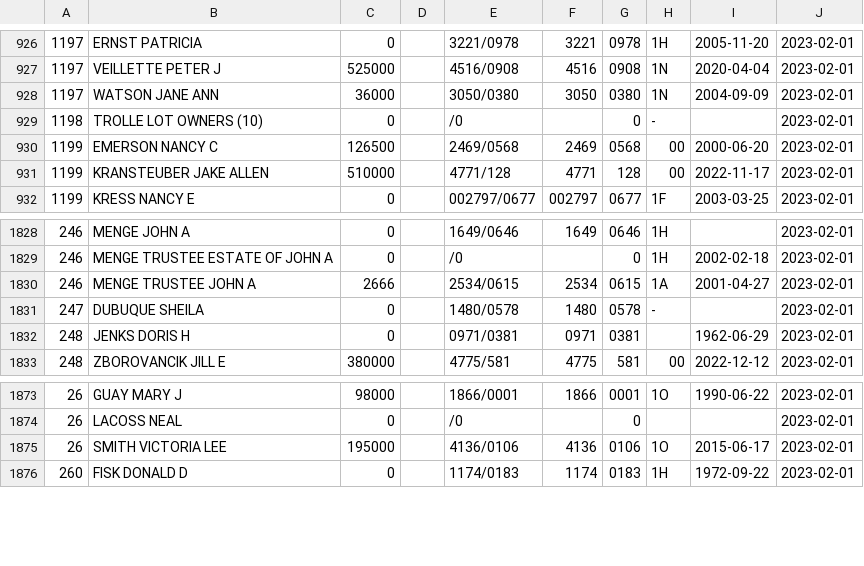
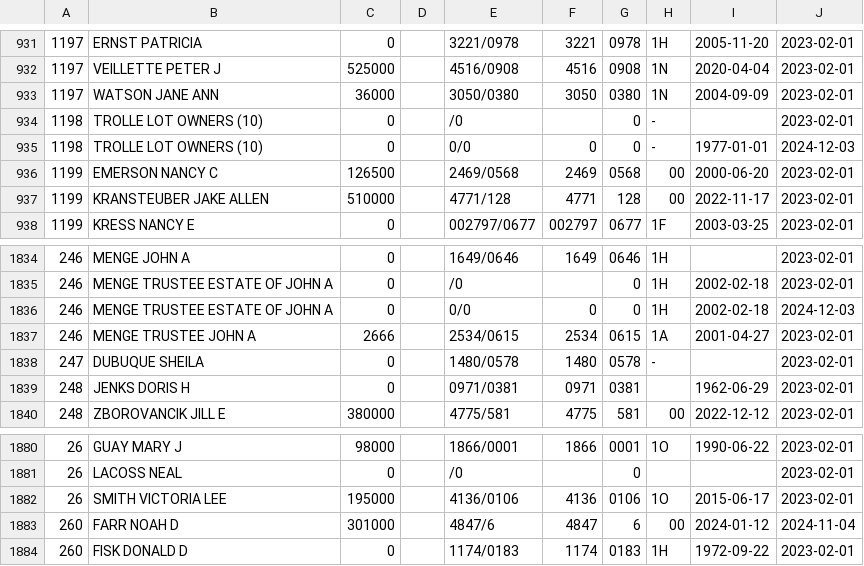
Before and after one commit to TaxFairness/TaxFairness, a TSV file: DefinitiveData/MergedOwnerHistory.tsv, drawn as a sheet; only a part is shown, gaps mark what is left out; the diff covers the shown part only.

```diff
--- a/DefinitiveData/MergedOwnerHistory.tsv
+++ b/DefinitiveData/MergedOwnerHistory.tsv
@@ -929,2 +934,3 @@
 1198	TROLLE LOT OWNERS (10)	0	 	 /0	 	0	-	 	2023-02-01
+1198	TROLLE LOT OWNERS (10)	0	 	0/0	0	0	-	1977-01-01	2024-12-03
 1199	EMERSON NANCY C	126500	 	2469/0568	2469	0568	00	2000-06-20	2023-02-01
@@ -1829,2 +1835,3 @@
 246	MENGE TRUSTEE ESTATE OF JOHN A	0	 	 /0	 	0	1H	2002-02-18	2023-02-01
+246	MENGE TRUSTEE ESTATE OF JOHN A	0	 	0/0	0	0	1H	2002-02-18	2024-12-03
 246	MENGE TRUSTEE JOHN A	2666	 	2534/0615	2534	0615	1A	2001-04-27	2023-02-01
@@ -1875,2 +1882,3 @@
 26	SMITH VICTORIA LEE	195000	 	4136/0106	4136	0106	1O	2015-06-17	2023-02-01
+260	FARR NOAH D	301000	 	4847/6	4847	6	00	2024-01-12	2024-11-04
 260	FISK DONALD D	0	 	1174/0183	1174	0183	1H	1972-09-22	2023-02-01
```
Also changed, not shown: 5 added rows elsewhere in this file, DefinitiveData/MergedExtraFeature.tsv, DefinitiveData/MergedOutbuildings.tsv, 36 other files.
